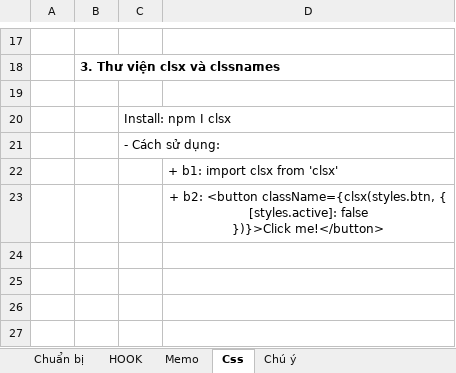
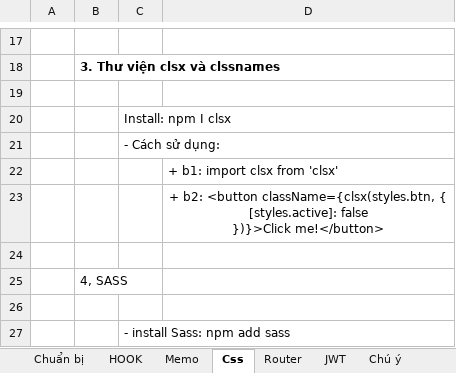
Before and after one commit to Ongnoiban2010/ReacJs-Learning, an Excel workbook: ReactJS.xlsx, sheet Css, drawn as a sheet; only a part is shown, gaps mark what is left out; values as stored, in another font and other column widths than the file's, no borders; the diff names each change by its address in the sheet, - before the commit and + after, or states it on an @@ line.

```diff
--- a/ReactJS.xlsx (sheet Css)
+++ b/ReactJS.xlsx (sheet Css)
+sheet tab: Router
+sheet tab: JWT
+row 24: (empty)
+row 25:  | 4, SASS
+row 26: (empty)
+row 27:  |  | - install Sass: npm add sass
```
Also changed, not shown: charts or pictures, 11 other files.
